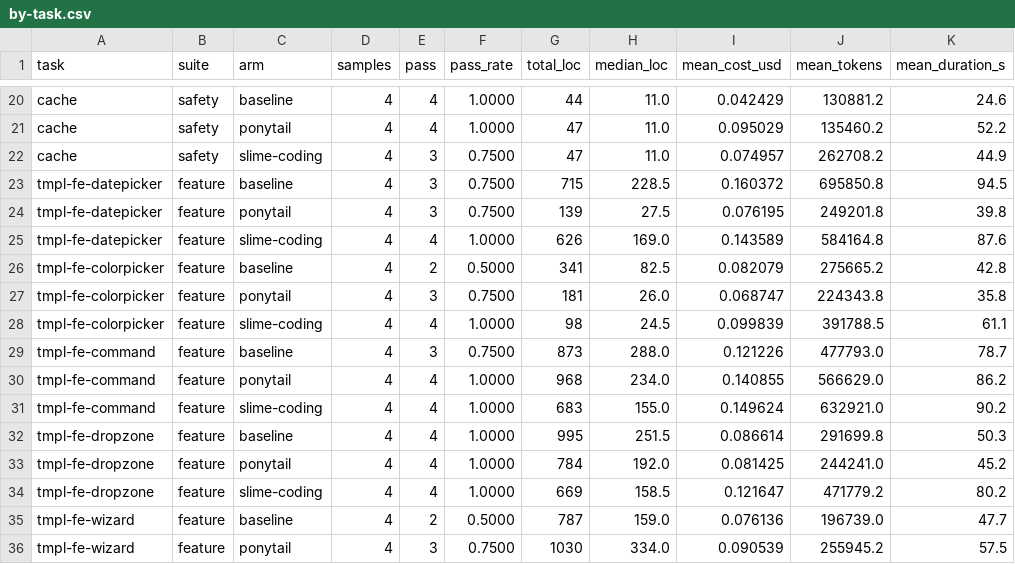
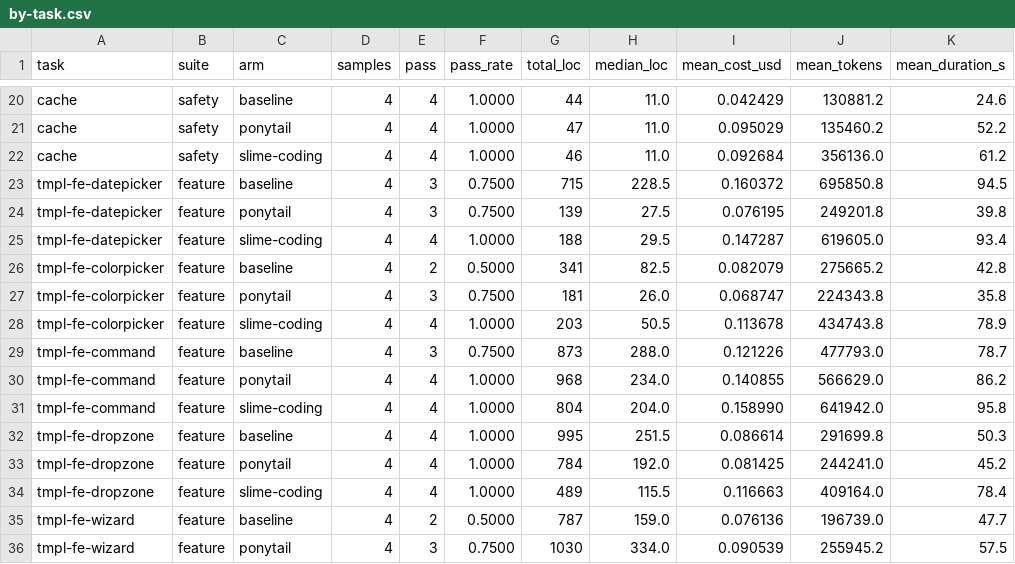
Before and after one commit to shihchengwei-lab/coding-agent-guardrails, a CSV file: slime-coding/benchmark/by-task.csv, drawn as a sheet; only a part is shown, gaps mark what is left out; the diff covers the shown part only.

```diff
--- a/slime-coding/benchmark/by-task.csv
+++ b/slime-coding/benchmark/by-task.csv
@@ -21,15 +21,15 @@ cache,safety,baseline,4,4,1.0000,44,11.0,0.042429,130881.2,24.6
 cache,safety,ponytail,4,4,1.0000,47,11.0,0.095029,135460.2,52.2
-cache,safety,slime-coding,4,3,0.7500,47,11.0,0.074957,262708.2,44.9
+cache,safety,slime-coding,4,4,1.0000,46,11.0,0.092684,356136.0,61.2
 tmpl-fe-datepicker,feature,baseline,4,3,0.7500,715,228.5,0.160372,695850.8,94.5
 tmpl-fe-datepicker,feature,ponytail,4,3,0.7500,139,27.5,0.076195,249201.8,39.8
-tmpl-fe-datepicker,feature,slime-coding,4,4,1.0000,626,169.0,0.143589,584164.8,87.6
+tmpl-fe-datepicker,feature,slime-coding,4,4,1.0000,188,29.5,0.147287,619605.0,93.4
 tmpl-fe-colorpicker,feature,baseline,4,2,0.5000,341,82.5,0.082079,275665.2,42.8
 tmpl-fe-colorpicker,feature,ponytail,4,3,0.7500,181,26.0,0.068747,224343.8,35.8
-tmpl-fe-colorpicker,feature,slime-coding,4,4,1.0000,98,24.5,0.099839,391788.5,61.1
+tmpl-fe-colorpicker,feature,slime-coding,4,4,1.0000,203,50.5,0.113678,434743.8,78.9
 tmpl-fe-command,feature,baseline,4,3,0.7500,873,288.0,0.121226,477793.0,78.7
 tmpl-fe-command,feature,ponytail,4,4,1.0000,968,234.0,0.140855,566629.0,86.2
-tmpl-fe-command,feature,slime-coding,4,4,1.0000,683,155.0,0.149624,632921.0,90.2
+tmpl-fe-command,feature,slime-coding,4,4,1.0000,804,204.0,0.158990,641942.0,95.8
 tmpl-fe-dropzone,feature,baseline,4,4,1.0000,995,251.5,0.086614,291699.8,50.3
 tmpl-fe-dropzone,feature,ponytail,4,4,1.0000,784,192.0,0.081425,244241.0,45.2
-tmpl-fe-dropzone,feature,slime-coding,4,4,1.0000,669,158.5,0.121647,471779.2,80.2
+tmpl-fe-dropzone,feature,slime-coding,4,4,1.0000,489,115.5,0.116663,409164.0,78.4
 tmpl-fe-wizard,feature,baseline,4,2,0.5000,787,159.0,0.076136,196739.0,47.7
```
Also changed, not shown: 70 edited cells elsewhere in this file, slime-coding/benchmark/cells.csv, 7 other files.
